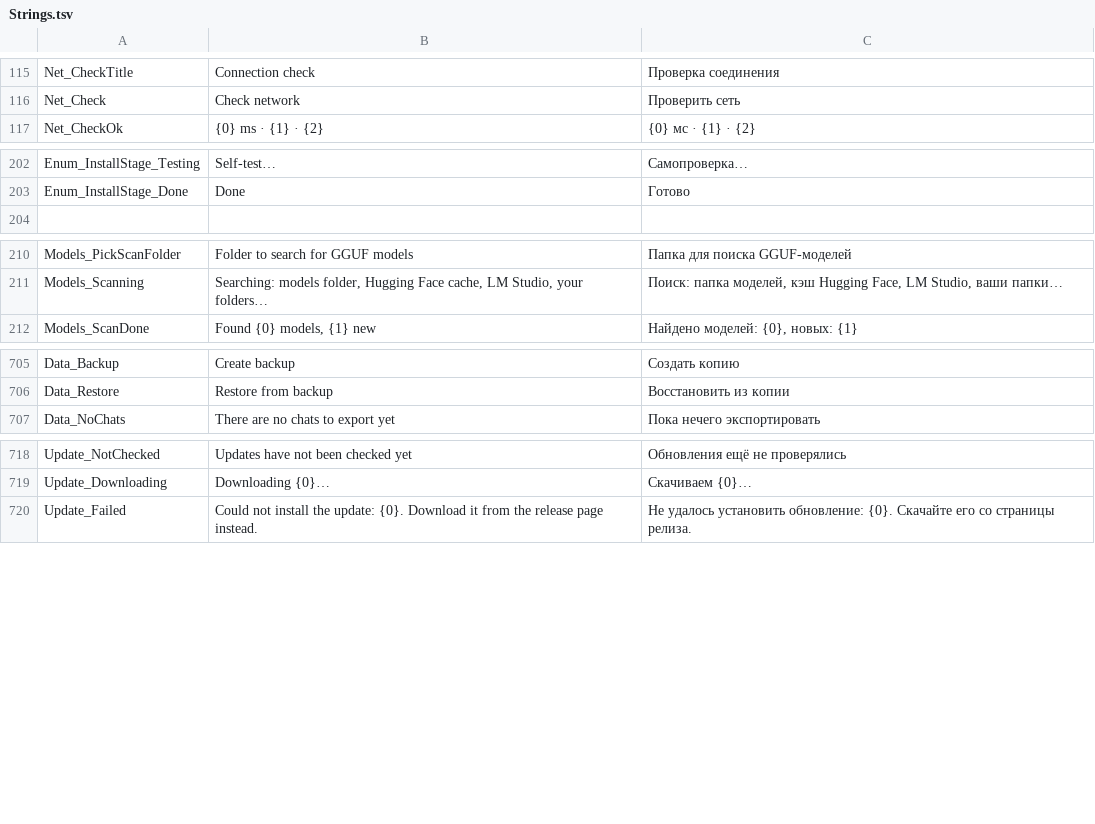
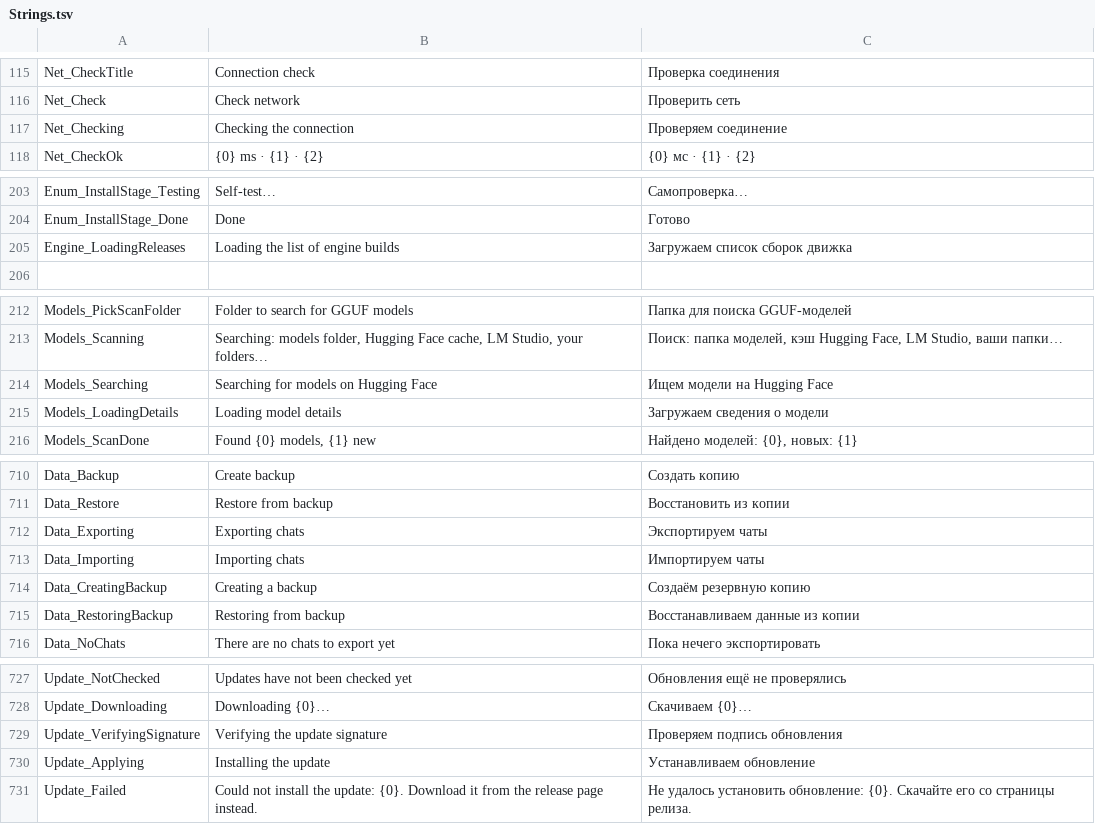
Before and after one commit to fhnb16/offline-chatter, a TSV file: src/OfflineChatter/Localization/Strings.tsv, drawn as a sheet; only a part is shown, gaps mark what is left out; the diff covers the shown part only.

Commit message:
Improve progress indicators and activity status
Unify progress bar styling across skins, add accessible labels and localized activity text, and refine download progress reporting. Show progress only when applicable and surface status during data operations and update installation.

```diff
--- a/src/OfflineChatter/Localization/Strings.tsv
+++ b/src/OfflineChatter/Localization/Strings.tsv
@@ -116,2 +116,3 @@ Net_CheckTitle	Connection check	Проверка соединения
 Net_Check	Check network	Проверить сеть
+Net_Checking	Checking the connection	Проверяем соединение
 Net_CheckOk	{0} ms · {1} · {2}	{0} мс · {1} · {2}
@@ -203,2 +204,3 @@ Enum_InstallStage_Testing	Self-test…	Самопроверка…
 Enum_InstallStage_Done	Done	Готово
+Engine_LoadingReleases	Loading the list of engine builds	Загружаем список сборок движка
 
@@ -211,2 +213,4 @@ Models_PickScanFolder	Folder to search for GGUF models	Папка для пои
 Models_Scanning	Searching: models folder, Hugging Face cache, LM Studio, your folders…	Поиск: папка моделей, кэш Hugging Face, LM Studio, ваши папки…
+Models_Searching	Searching for models on Hugging Face	Ищем модели на Hugging Face
+Models_LoadingDetails	Loading model details	Загружаем сведения о модели
 Models_ScanDone	Found {0} models, {1} new	Найдено моделей: {0}, новых: {1}
@@ -706,2 +711,6 @@ Data_Backup	Create backup	Создать копию
 Data_Restore	Restore from backup	Восстановить из копии
+Data_Exporting	Exporting chats	Экспортируем чаты
+Data_Importing	Importing chats	Импортируем чаты
+Data_CreatingBackup	Creating a backup	Создаём резервную копию
+Data_RestoringBackup	Restoring from backup	Восстанавливаем данные из копии
 Data_NoChats	There are no chats to export yet	Пока нечего экспортировать
@@ -719,2 +728,4 @@ Update_NotChecked	Updates have not been checked yet	Обновления ещё
 Update_Downloading	Downloading {0}…	Скачиваем {0}…
+Update_VerifyingSignature	Verifying the update signature	Проверяем подпись обновления
+Update_Applying	Installing the update	Устанавливаем обновление
 Update_Failed	Could not install the update: {0}. Download it from the release page instead.	Не удалось установить обновление: {0}. Скачайте его со страницы релиза.
```
Also changed, not shown: 1 added row elsewhere in this file, 22 other files.
